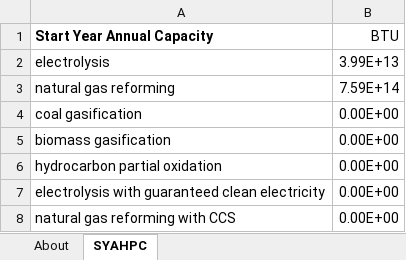
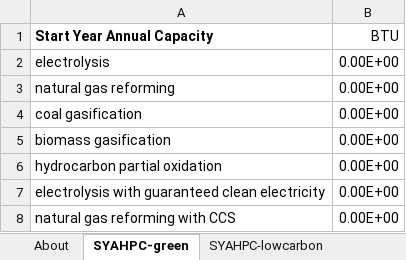
Before and after one commit to EnergyInnovation/eps-us, an Excel workbook: InputData/hydgn/SYAHPC/Start Year Annual Hydrogen Production Capacity.xlsx, sheet SYAHPC-green, drawn as a sheet; values as stored, in another font and other column widths than the file's, no borders; the diff names each change by its address in the sheet, - before the commit and + after, or states it on an @@ line.

```diff
--- a/InputData/hydgn/SYAHPC/Start Year Annual Hydrogen Production Capacity.xlsx (sheet SYAHPC-green)
+++ b/InputData/hydgn/SYAHPC/Start Year Annual Hydrogen Production Capacity.xlsx (sheet SYAHPC-green)
-sheet tab: SYAHPC
+sheet tab: SYAHPC-green
+sheet tab: SYAHPC-lowcarbon
-B2 (BTU): 3.99E+13
+B2 (BTU): 0.00E+00
-B3 (BTU): 7.59E+14
+B3 (BTU): 0.00E+00
```
Also changed, not shown: sheet About, other sheet tabs, 8 other files.
